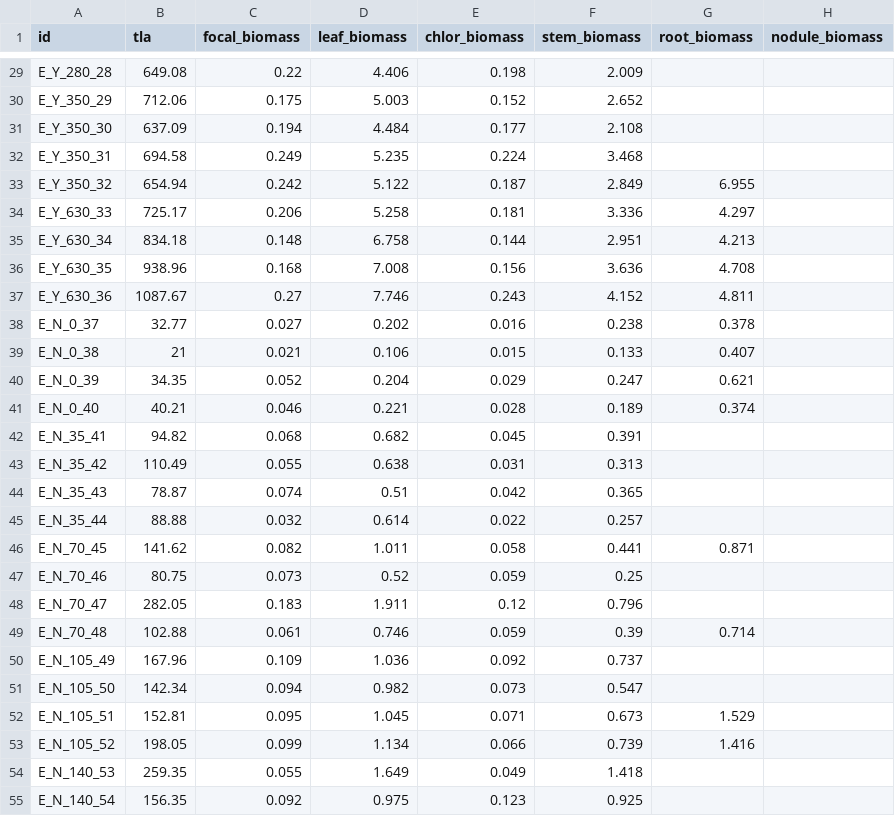
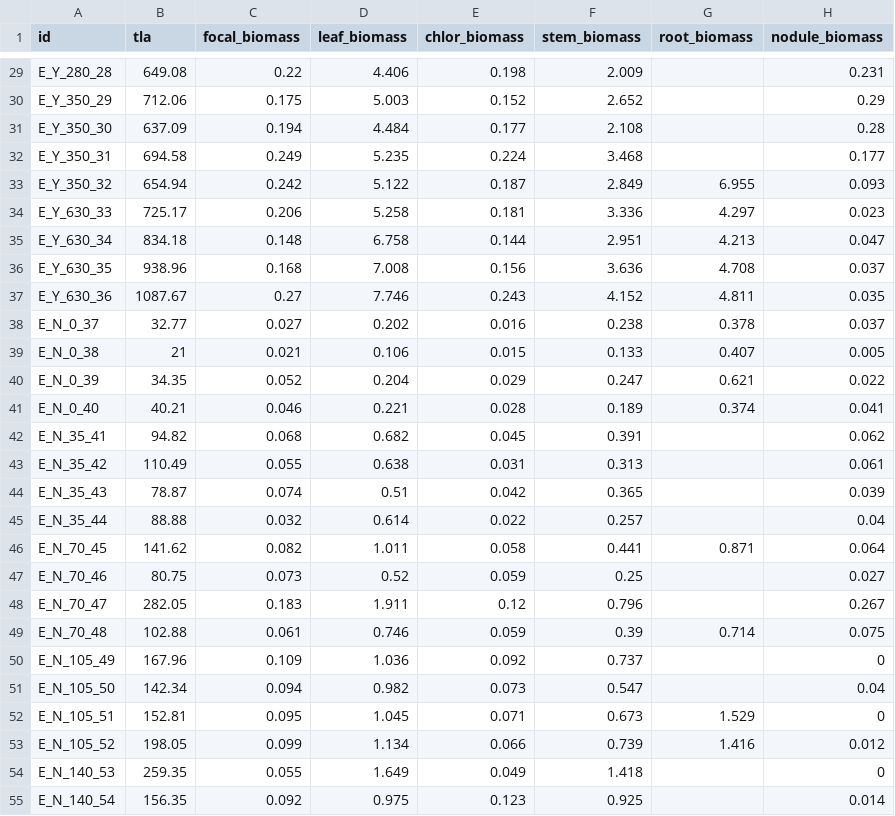
Before and after one commit to eaperkowski/2022_NxCO2xI, a CSV file: data_sheets/NxCO2_tla_biomass_data.csv, drawn as a sheet; only a part is shown, gaps mark what is left out; the diff covers the shown part only; the diff names each change by its address in the sheet, - before the commit and + after, or states it on an @@ line.

Commit message:
add root nodule biomass

```diff
--- a/data_sheets/NxCO2_tla_biomass_data.csv
+++ b/data_sheets/NxCO2_tla_biomass_data.csv
-H29 (nodule_biomass): (empty)
+H29 (nodule_biomass): 0.231
-H30 (nodule_biomass): (empty)
+H30 (nodule_biomass): 0.29
-H31 (nodule_biomass): (empty)
+H31 (nodule_biomass): 0.28
-H32 (nodule_biomass): (empty)
+H32 (nodule_biomass): 0.177
-H33 (nodule_biomass): (empty)
+H33 (nodule_biomass): 0.093
-H34 (nodule_biomass): (empty)
+H34 (nodule_biomass): 0.023
-H35 (nodule_biomass): (empty)
+H35 (nodule_biomass): 0.047
-H36 (nodule_biomass): (empty)
+H36 (nodule_biomass): 0.037
-H37 (nodule_biomass): (empty)
+H37 (nodule_biomass): 0.035
-H38 (nodule_biomass): (empty)
+H38 (nodule_biomass): 0.037
-H39 (nodule_biomass): (empty)
+H39 (nodule_biomass): 0.005
-H40 (nodule_biomass): (empty)
+H40 (nodule_biomass): 0.022
-H41 (nodule_biomass): (empty)
+H41 (nodule_biomass): 0.041
-H42 (nodule_biomass): (empty)
+H42 (nodule_biomass): 0.062
-H43 (nodule_biomass): (empty)
+H43 (nodule_biomass): 0.061
-H44 (nodule_biomass): (empty)
+H44 (nodule_biomass): 0.039
-H45 (nodule_biomass): (empty)
+H45 (nodule_biomass): 0.04
-H46 (nodule_biomass): (empty)
+H46 (nodule_biomass): 0.064
-H47 (nodule_biomass): (empty)
+H47 (nodule_biomass): 0.027
-H48 (nodule_biomass): (empty)
+H48 (nodule_biomass): 0.267
-H49 (nodule_biomass): (empty)
+H49 (nodule_biomass): 0.075
-H50 (nodule_biomass): (empty)
+H50 (nodule_biomass): 0
-H51 (nodule_biomass): (empty)
+H51 (nodule_biomass): 0.04
-H52 (nodule_biomass): (empty)
+H52 (nodule_biomass): 0
-H53 (nodule_biomass): (empty)
+H53 (nodule_biomass): 0.012
-H54 (nodule_biomass): (empty)
+H54 (nodule_biomass): 0
-H55 (nodule_biomass): (empty)
+H55 (nodule_biomass): 0.014
```
Also changed, not shown: 45 edited cells elsewhere in this file.
